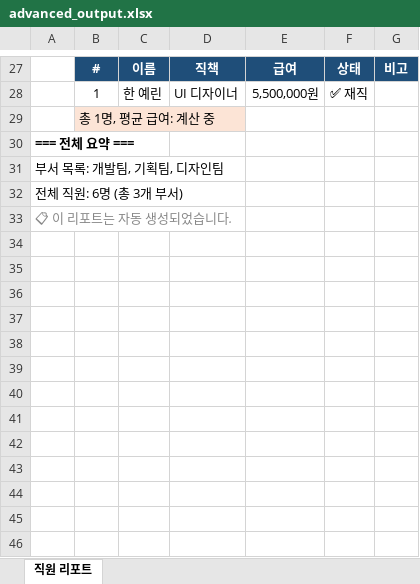
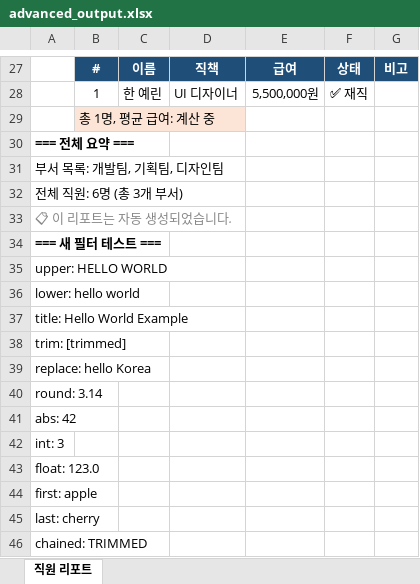
Before and after one commit to newmind/xlsx-template-renderer, an Excel workbook: examples/advanced_output.xlsx, sheet 직원 리포트, drawn as a sheet; only a part is shown, gaps mark what is left out; values as stored, in another font and other column widths than the file's, no borders; formulas without a stored value are shown as written; the diff names each change by its address in the sheet, - before the commit and + after, or states it on an @@ line.

```diff
--- a/examples/advanced_output.xlsx (sheet 직원 리포트)
+++ b/examples/advanced_output.xlsx (sheet 직원 리포트)
+row 34: === 새 필터 테스트 ===
+row 35: upper: HELLO WORLD
+row 36: lower: hello world
+row 37: title: Hello World Example
+row 38: trim: [trimmed]
+row 39: replace: hello Korea
+row 40: round: 3.14
+row 41: abs: 42
+row 42: int: 3
+row 43: float: 123.0
+row 44: first: apple
+row 45: last: cherry
+row 46: chained: TRIMMED
```
Also changed, not shown: examples/advanced_template.xlsx, 6 other files.
